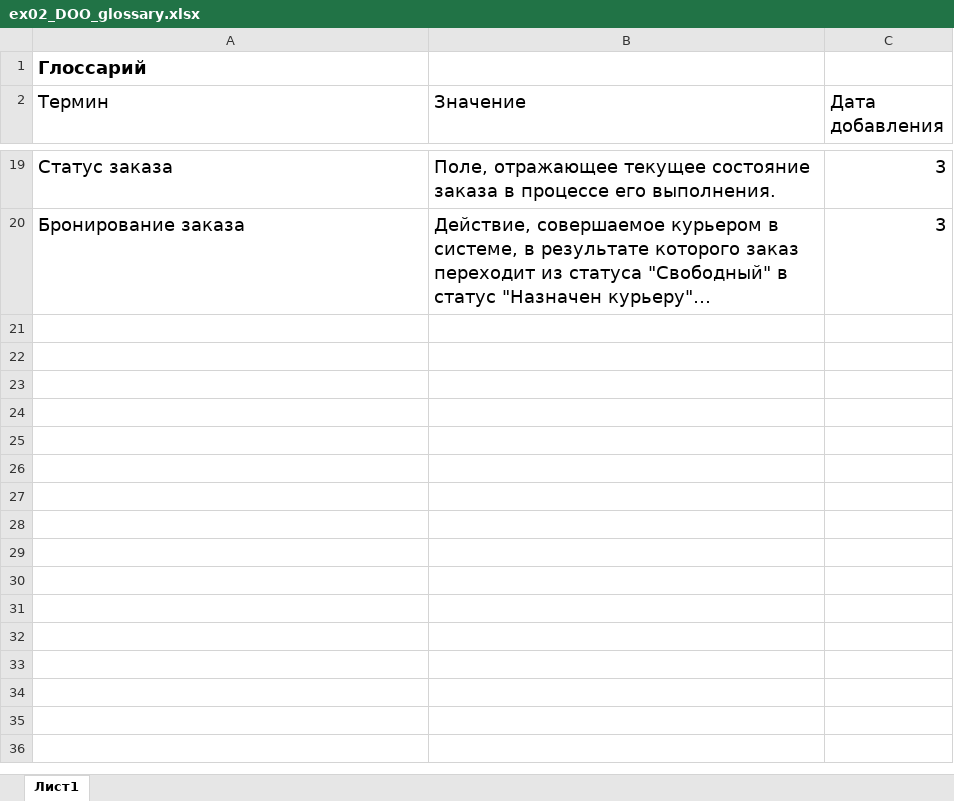
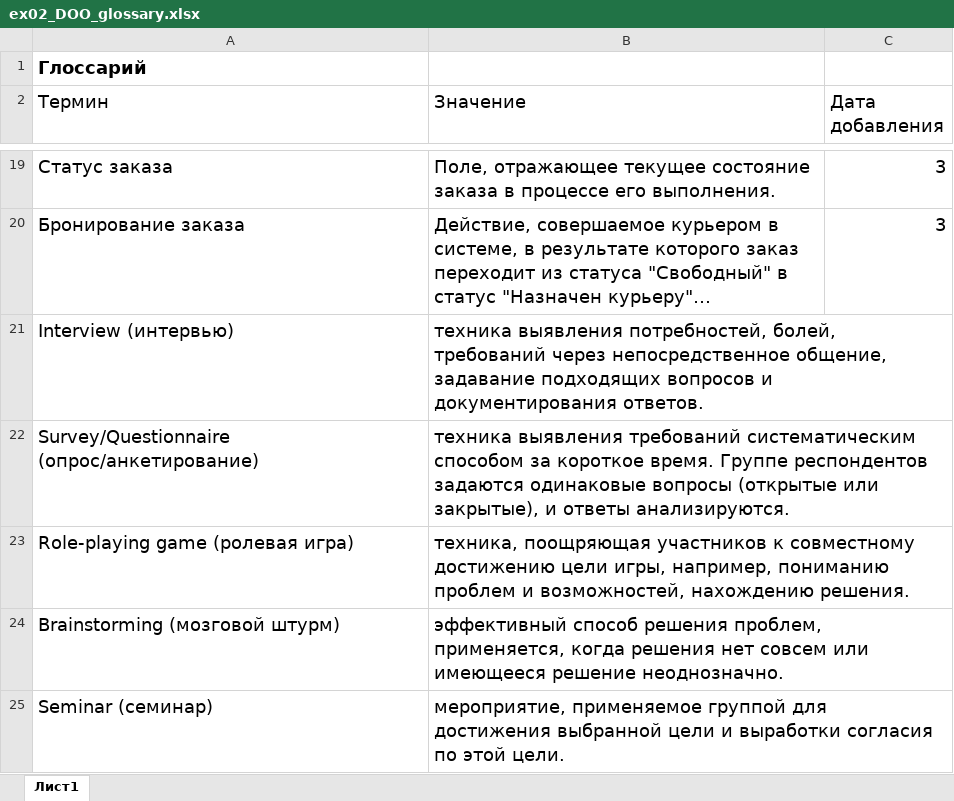
Before and after one commit to Waysyy/pim_01, an Excel workbook: src/DOO/ex02_DOO_glossary.xlsx, sheet Лист1, drawn as a sheet; only a part is shown, gaps mark what is left out; long unchanged cells end in …; values as stored, in another font and other column widths than the file's, no borders; the diff names each change by its address in the sheet, - before the commit and + after, or states it on an @@ line.

```diff
--- a/src/DOO/ex02_DOO_glossary.xlsx (sheet Лист1)
+++ b/src/DOO/ex02_DOO_glossary.xlsx (sheet Лист1)
+row 21: Interview (интервью) | техника выявления потребностей, болей, требований через непосредственное общение, задавание подходящих вопросов и документирования ответов.
+row 22: Survey/Questionnaire (опрос/анкетирование) | техника выявления требований систематическим способом за короткое время. Группе респондентов задаются одинаковые вопросы (открытые или закрытые), и ответы анализируются.
+row 23: Role-playing game (ролевая игра) | техника, поощряющая участников к совместному достижению цели игры, например, пониманию проблем и возможностей, нахождению решения.
+row 24: Brainstorming (мозговой штурм) | эффективный способ решения проблем, применяется, когда решения нет совсем или имеющееся решение неоднозначно.
+row 25: Seminar (семинар) | мероприятие, применяемое группой для достижения выбранной цели и выработки согласия по этой цели.
```
Also changed, not shown: 4 other files.
